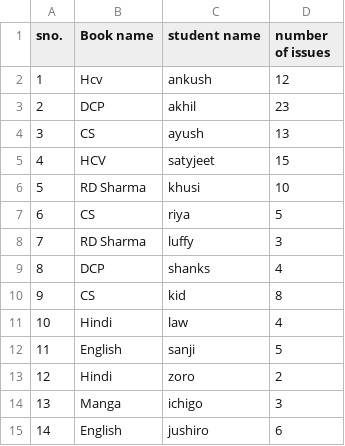
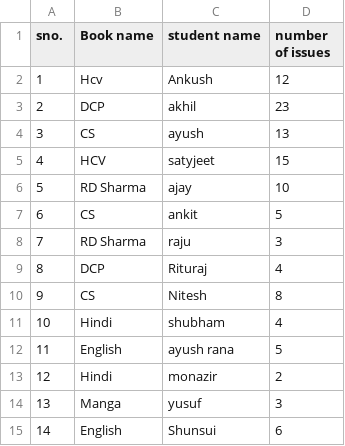
Before and after one commit to ankushkumarpatel218/My-Will, a CSV file: Library1.csv, drawn as a sheet.

Commit message:
changing library1.csv

```diff
--- a/Library1.csv
+++ b/Library1.csv
@@ -1,3 +1,3 @@
 sno.,Book name,student name,number of issues
-1,Hcv,ankush,12
+1,Hcv,Ankush,12
 2,DCP,akhil,23
@@ -5,11 +5,11 @@ sno.,Book name,student name,number of issues
 4,HCV,satyjeet,15
-5,RD Sharma,khusi,10
-6,CS,riya,5
-7,RD Sharma,luffy,3
-8,DCP,shanks,4
-9,CS,kid,8
-10,Hindi,law,4
-11,English,sanji,5
-12,Hindi,zoro,2
-13,Manga,ichigo,3
-14,English,jushiro,6
+5,RD Sharma,ajay,10
+6,CS,ankit,5
+7,RD Sharma,raju,3
+8,DCP,Rituraj,4
+9,CS,Nitesh,8
+10,Hindi,shubham,4
+11,English,ayush rana,5
+12,Hindi,monazir,2
+13,Manga,yusuf,3
+14,English,Shunsui,6
```
